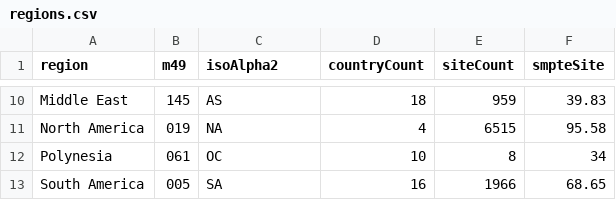
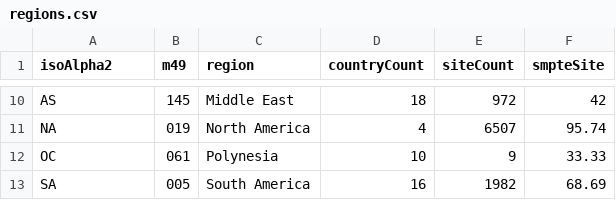
Before and after one commit to SteveLLamb/smpte-rollout, a CSV file: regions.csv, drawn as a sheet; only a part is shown, gaps mark what is left out; the diff covers the shown part only; the diff names each change by its address in the sheet, - before the commit and + after, or states it on an @@ line.

```diff
--- a/regions.csv
+++ b/regions.csv
-A1: region
+A1: isoAlpha2
-C1: isoAlpha2
+C1: region
-A10 (isoAlpha2): Middle East
+A10 (isoAlpha2): AS
-C10 (region): AS
+C10 (region): Middle East
-E10 (siteCount): 959
+E10 (siteCount): 972
-F10 (smpteSite): 39.83
+F10 (smpteSite): 42
-A11 (isoAlpha2): North America
+A11 (isoAlpha2): NA
-C11 (region): NA
+C11 (region): North America
-E11 (siteCount): 6515
+E11 (siteCount): 6507
-F11 (smpteSite): 95.58
+F11 (smpteSite): 95.74
-A12 (isoAlpha2): Polynesia
+A12 (isoAlpha2): OC
-C12 (region): OC
+C12 (region): Polynesia
-E12 (siteCount): 8
+E12 (siteCount): 9
-F12 (smpteSite): 34
+F12 (smpteSite): 33.33
-A13 (isoAlpha2): South America
+A13 (isoAlpha2): SA
-C13 (region): SA
+C13 (region): South America
-E13 (siteCount): 1966
+E13 (siteCount): 1982
-F13 (smpteSite): 68.65
+F13 (smpteSite): 68.69
```
Also changed, not shown: 29 edited cells elsewhere in this file, countries.csv, 5 other files.
